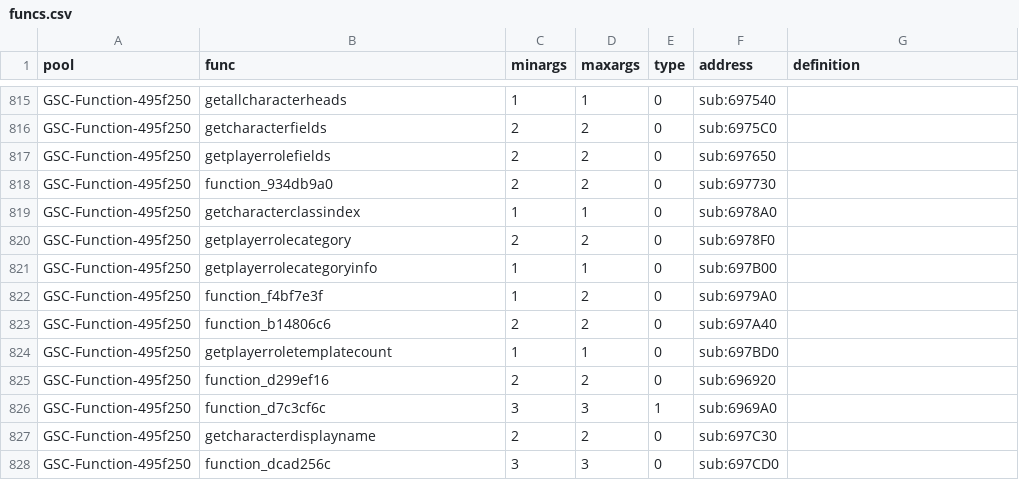
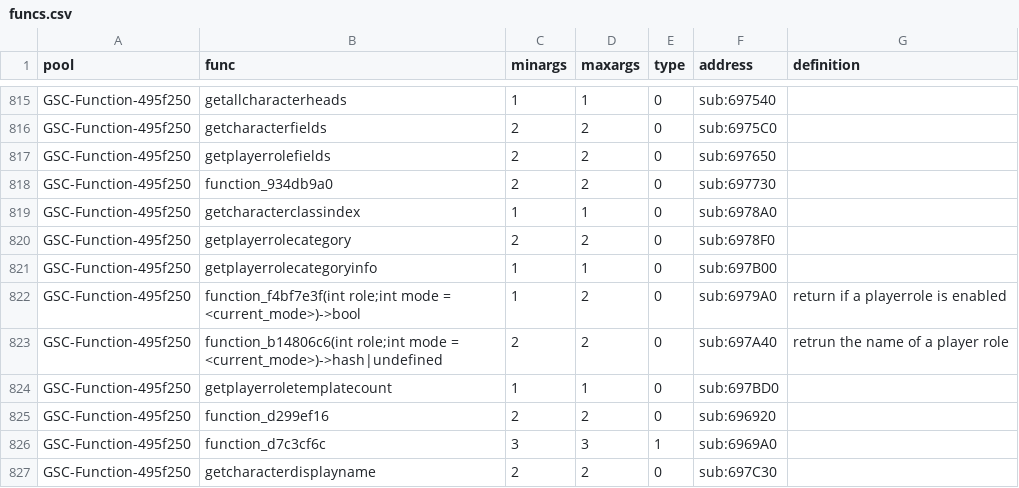
Before and after one commit to ate47/t8-atian-menu, a CSV file: docs/notes/funcs.csv, drawn as a sheet; only a part is shown, gaps mark what is left out; the shorter side is filled out with more unchanged rows.

```diff
--- a/docs/notes/funcs.csv
+++ b/docs/notes/funcs.csv
@@ -821,4 +821,4 @@ GSC-Function-495f250,getplayerrolecategory,2,2,0,sub:6978F0,
 GSC-Function-495f250,getplayerrolecategoryinfo,1,1,0,sub:697B00,
-GSC-Function-495f250,function_f4bf7e3f,1,2,0,sub:6979A0,
-GSC-Function-495f250,function_b14806c6,2,2,0,sub:697A40,
+GSC-Function-495f250,function_f4bf7e3f(int role;int mode = <current_mode>)->bool,1,2,0,sub:6979A0,return if a playerrole is enabled
+GSC-Function-495f250,function_b14806c6(int role;int mode = <current_mode>)->hash|undefined,2,2,0,sub:697A40,retrun the name of a player role
 GSC-Function-495f250,getplayerroletemplatecount,1,1,0,sub:697BD0,
```
Also changed, not shown: docs/notes/errors.tsv, 6 other files.
